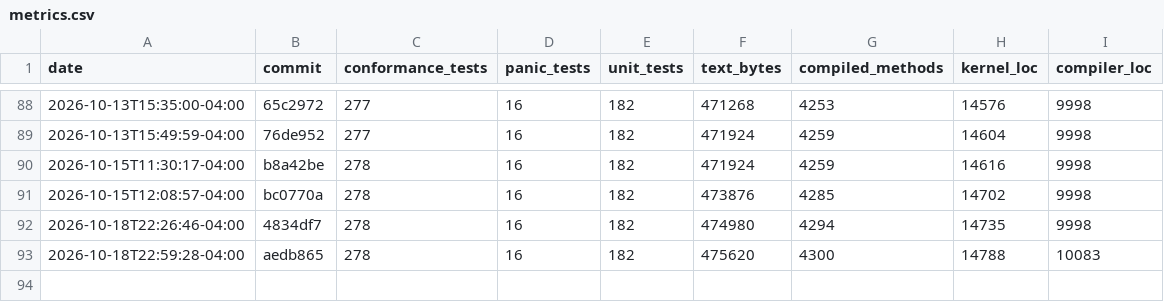
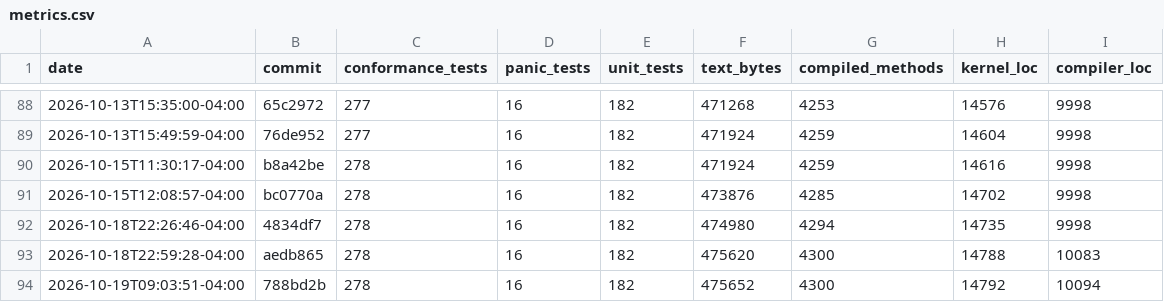
Before and after one commit to JackFurton/who-would-build-a-kernel-in-java, a CSV file: metrics.csv, drawn as a sheet; only a part is shown, gaps mark what is left out; the diff names each change by its address in the sheet, - before the commit and + after, or states it on an @@ line.

```diff
--- a/metrics.csv
+++ b/metrics.csv
+row 94: 2026-10-19T09:03:51-04:00 | 788bd2b | 278 | 16 | 182 | 475652 | 4300 | 14792 | 10094
```
Also changed, not shown: 6 other files.
